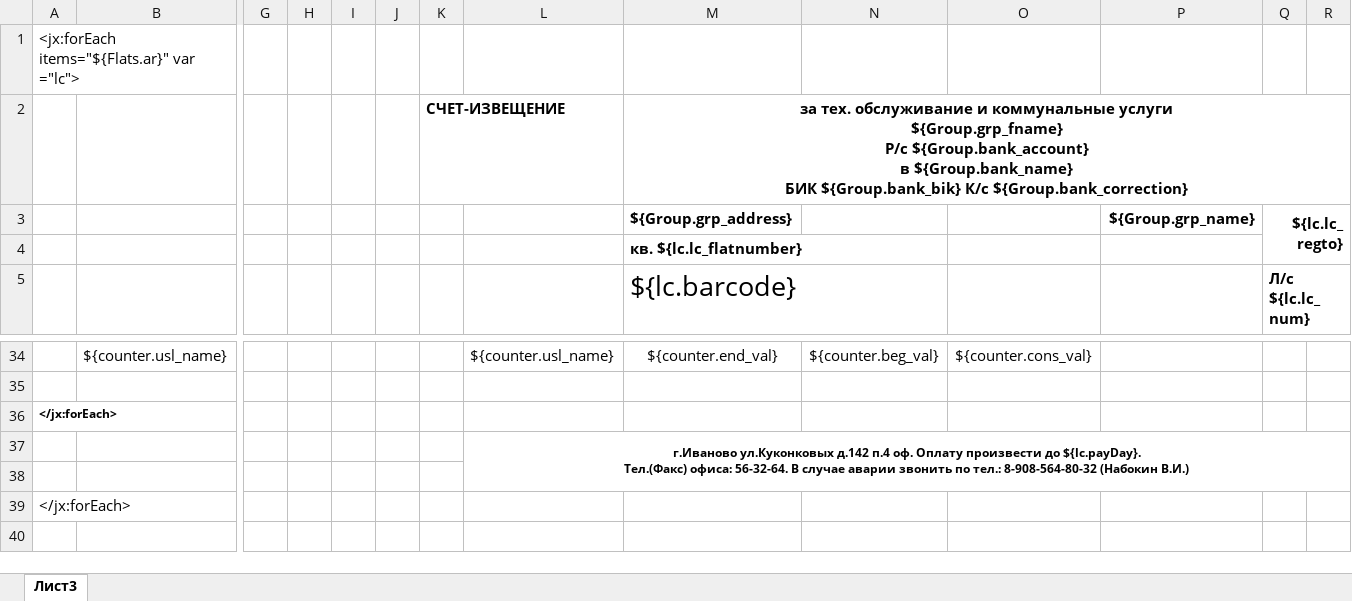
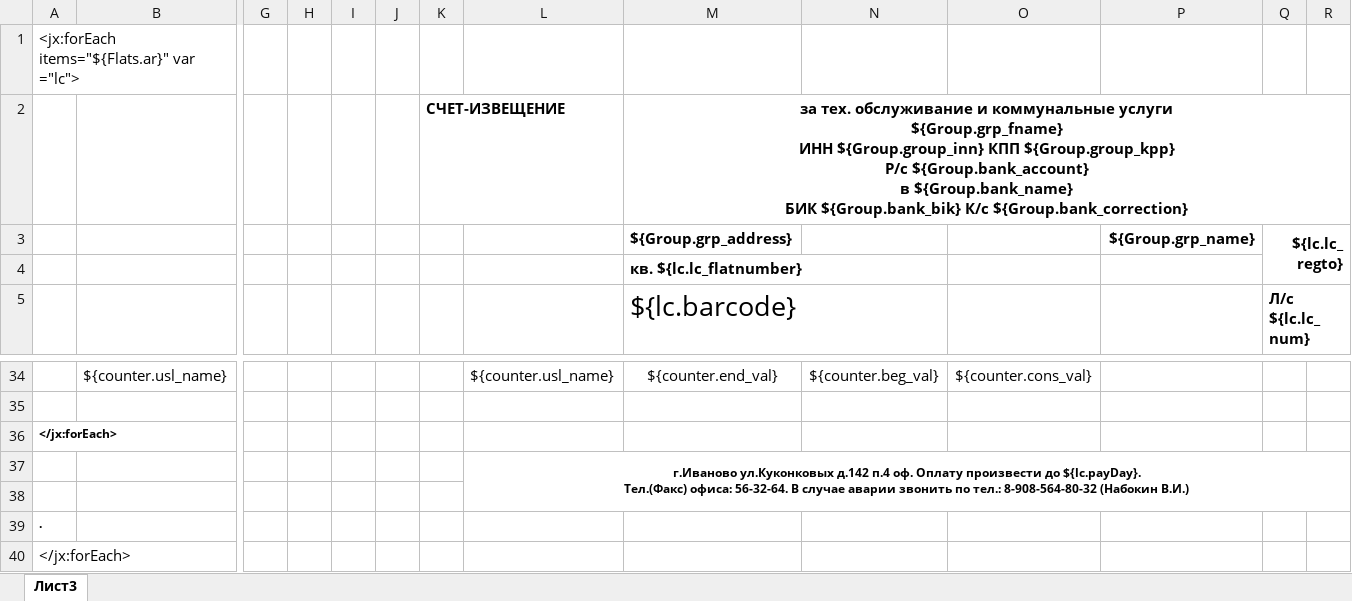
Before and after one commit to AlexeyKashintsev/TSG, an Excel workbook: app/Отчеты/Квитанции доверие.xlsx, sheet Лист3, drawn as a sheet; only a part is shown, gaps mark what is left out; values as stored, in another font and other column widths than the file's, no borders; rows hold the shown columns only; ↵ is a line break in a cell; the diff names each change by its address in the sheet, - before the commit and + after, or states it on an @@ line.

Commit message:
Переделаны квитанции

```diff
--- a/app/Отчеты/Квитанции доверие.xlsx (sheet Лист3)
+++ b/app/Отчеты/Квитанции доверие.xlsx (sheet Лист3)
-M2: …услуги ↵ ${Group.grp_fname} ↵ Р/с ${Group.bank_account}…
+M2: …услуги ↵ ${Group.grp_fname} ↵ ИНН ${Group.group_inn} КПП ${Group.group_kpp} ↵ Р/с ${Group.bank_account}…
+row 39: .
```
Also changed, not shown: 5 other files.
